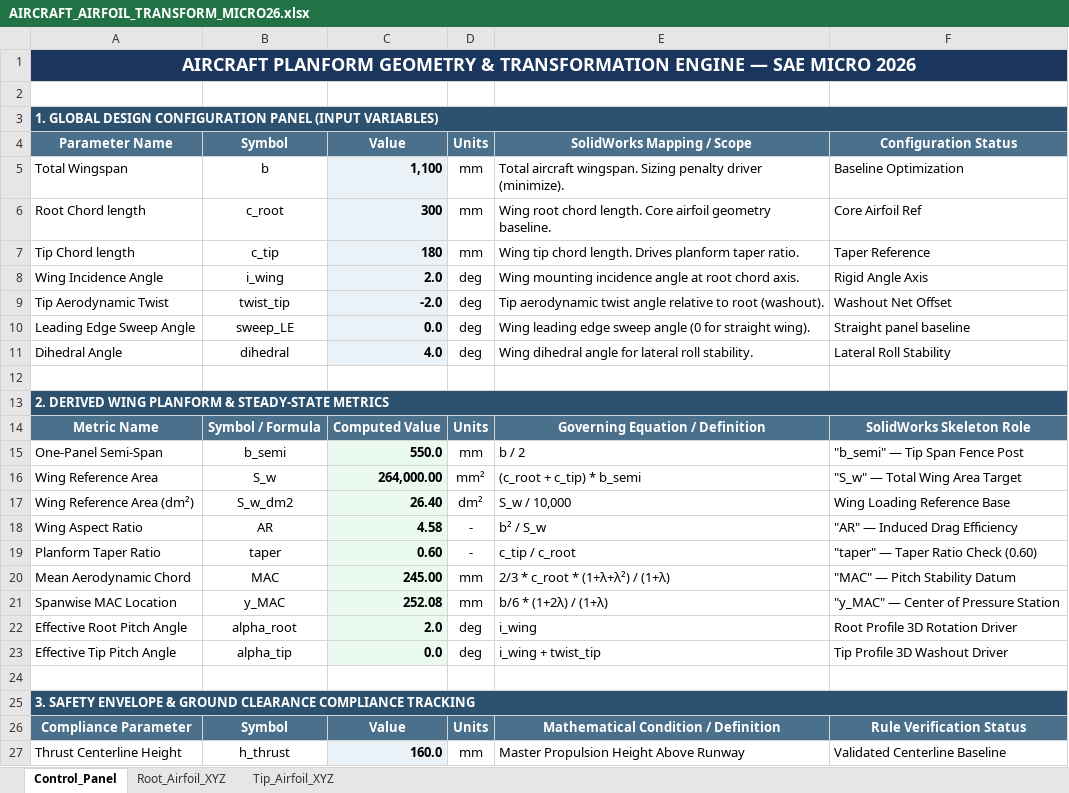
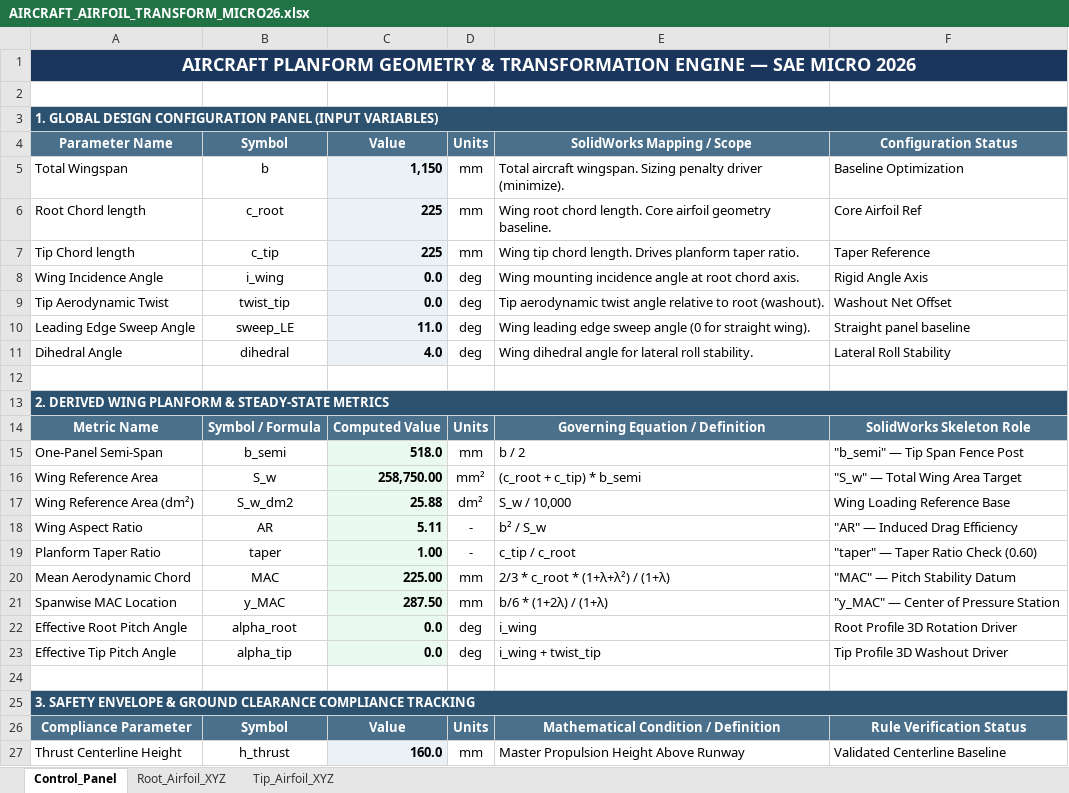
Before and after one commit to JacobTenorio-10/SAE-Aero-Design, an Excel workbook: AIRCRAFT_AIRFOIL_TRANSFORM_MICRO26.xlsx, sheet Control_Panel, drawn as a sheet; only a part is shown; values as stored, in another font and other column widths than the file's, no borders; the diff names each change by its address in the sheet, - before the commit and + after, or states it on an @@ line.

```diff
--- a/AIRCRAFT_AIRFOIL_TRANSFORM_MICRO26.xlsx (sheet Control_Panel)
+++ b/AIRCRAFT_AIRFOIL_TRANSFORM_MICRO26.xlsx (sheet Control_Panel)
-C5: 1,100
+C5: 1,150
-C6: 300
+C6: 225
-C7: 180
+C7: 225
-C8: 2.0
+C8: 0.0
-C9: -2.0
+C9: 0.0
-C10: 0.0
+C10: 11.0
-C15: 550.0
+C15: 518.0
-C16: 264,000.00
+C16: 258,750.00
-C17: 26.40
+C17: 25.88
-C18: 4.58
+C18: 5.11
-C19: 0.60
+C19: 1.00
-C20: 245.00
+C20: 225.00
-C21: 252.08
+C21: 287.50
-C22: 2.0
+C22: 0.0
```
Also changed, not shown: sheet Tip_Airfoil_XYZ, sheet Root_Airfoil_XYZ, 8 other files.
